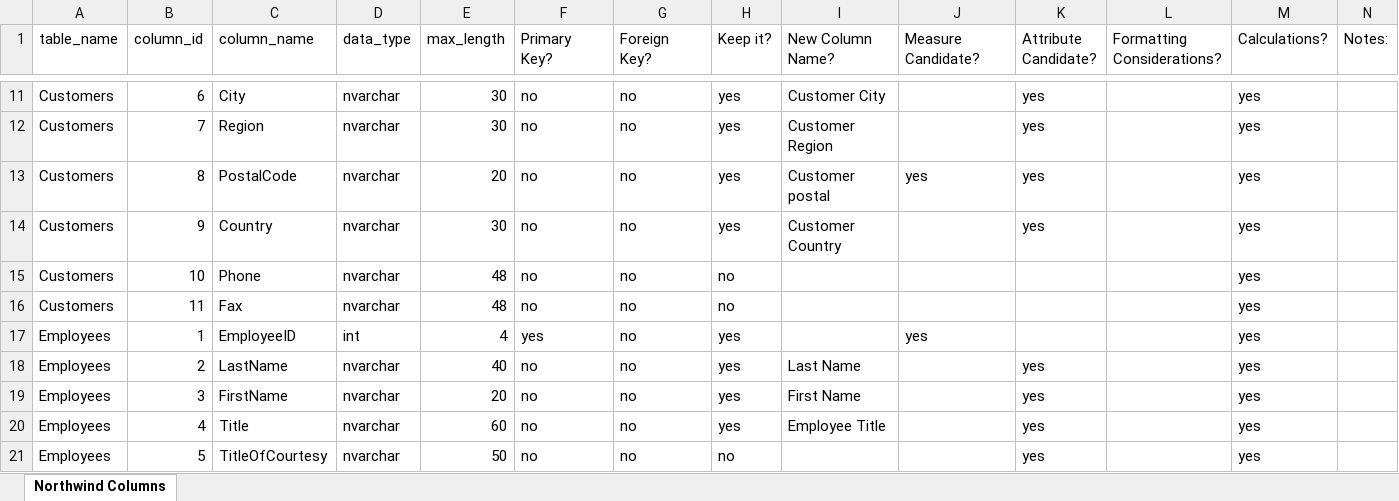
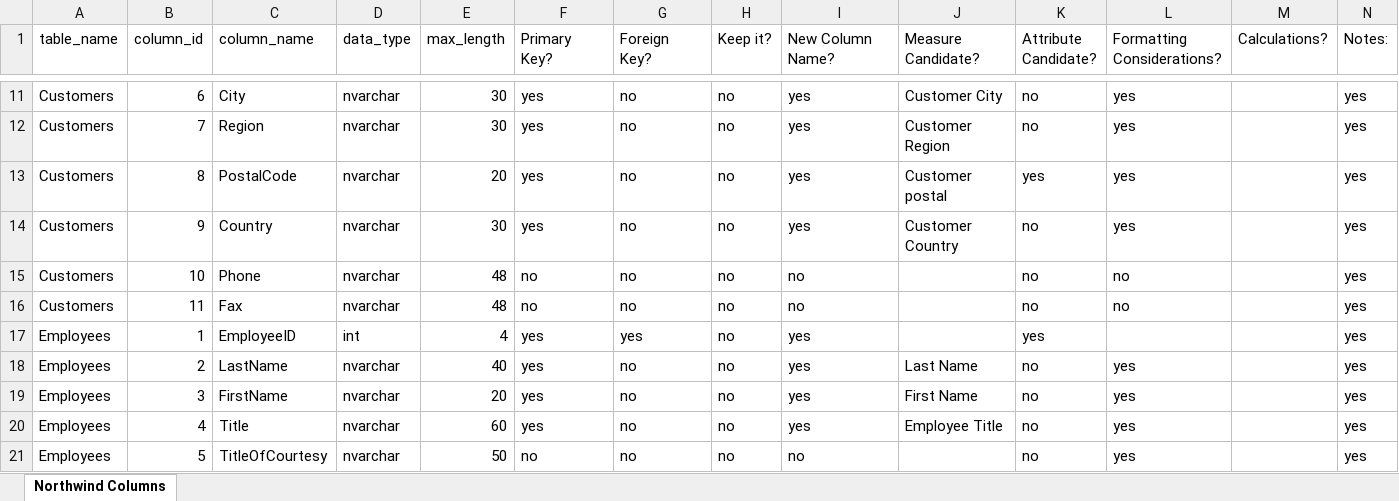
Before and after one commit to luisocelot13-beep/data-analytics, an Excel workbook: week-09/NorthwindTablesAndColumns.xlsx, sheet Northwind Columns, drawn as a sheet; only a part is shown, gaps mark what is left out; values as stored, in another font and other column widths than the file's, no cell formats; the diff covers the shown part only; the diff names each change by its address in the sheet, - before the commit and + after, or states it on an @@ line.

```diff
--- a/week-09/NorthwindTablesAndColumns.xlsx (sheet Northwind Columns)
+++ b/week-09/NorthwindTablesAndColumns.xlsx (sheet Northwind Columns)
-F11:F14 (Primary Key?): no
+F11:F14 (Primary Key?): yes
-H11:H14 (Keep it?): yes
+H11:H14 (Keep it?): no
-I11 (New Column Name?): Customer City
+I11 (New Column Name?): yes
-J11 (Measure Candidate?): (empty)
+J11 (Measure Candidate?): Customer City
-K11:K12 (Attribute Candidate?): yes
+K11:K12 (Attribute Candidate?): no
-L11:L14 (Formatting Considerations?): (empty)
+L11:L14 (Formatting Considerations?): yes
-M11:M21 (Calculations?): yes
+M11:M21 (Calculations?): (empty)
-N11:N21 (Notes:): (empty)
+N11:N21 (Notes:): yes
-I12 (New Column Name?): Customer Region
+I12 (New Column Name?): yes
-J12 (Measure Candidate?): (empty)
+J12 (Measure Candidate?): Customer Region
-I13 (New Column Name?): Customer postal
+I13 (New Column Name?): yes
-J13 (Measure Candidate?): yes
+J13 (Measure Candidate?): Customer postal
-I14 (New Column Name?): Customer Country
+I14 (New Column Name?): yes
-J14 (Measure Candidate?): (empty)
+J14 (Measure Candidate?): Customer Country
-K14 (Attribute Candidate?): yes
+K14 (Attribute Candidate?): no
-I15:I16 (New Column Name?): (empty)
+I15:I16 (New Column Name?): no
-K15:K16 (Attribute Candidate?): (empty)
+K15:K16 (Attribute Candidate?): no
-L15:L16 (Formatting Considerations?): (empty)
+L15:L16 (Formatting Considerations?): no
-G17 (Foreign Key?): no
+G17 (Foreign Key?): yes
-H17:H20 (Keep it?): yes
+H17:H20 (Keep it?): no
-I17 (New Column Name?): (empty)
+I17 (New Column Name?): yes
-J17 (Measure Candidate?): yes
+J17 (Measure Candidate?): (empty)
-K17 (Attribute Candidate?): (empty)
+K17 (Attribute Candidate?): yes
-F18:F20 (Primary Key?): no
+F18:F20 (Primary Key?): yes
-I18 (New Column Name?): Last Name
+I18 (New Column Name?): yes
-J18 (Measure Candidate?): (empty)
+J18 (Measure Candidate?): Last Name
-K18:K21 (Attribute Candidate?): yes
+K18:K21 (Attribute Candidate?): no
-L18:L21 (Formatting Considerations?): (empty)
+L18:L21 (Formatting Considerations?): yes
-I19 (New Column Name?): First Name
+I19 (New Column Name?): yes
-J19 (Measure Candidate?): (empty)
+J19 (Measure Candidate?): First Name
-I20 (New Column Name?): Employee Title
+I20 (New Column Name?): yes
-J20 (Measure Candidate?): (empty)
+J20 (Measure Candidate?): Employee Title
-I21 (New Column Name?): (empty)
+I21 (New Column Name?): no
```
Also changed, not shown: 500 edited cells elsewhere in this sheet, cell formats, 4 other files.
